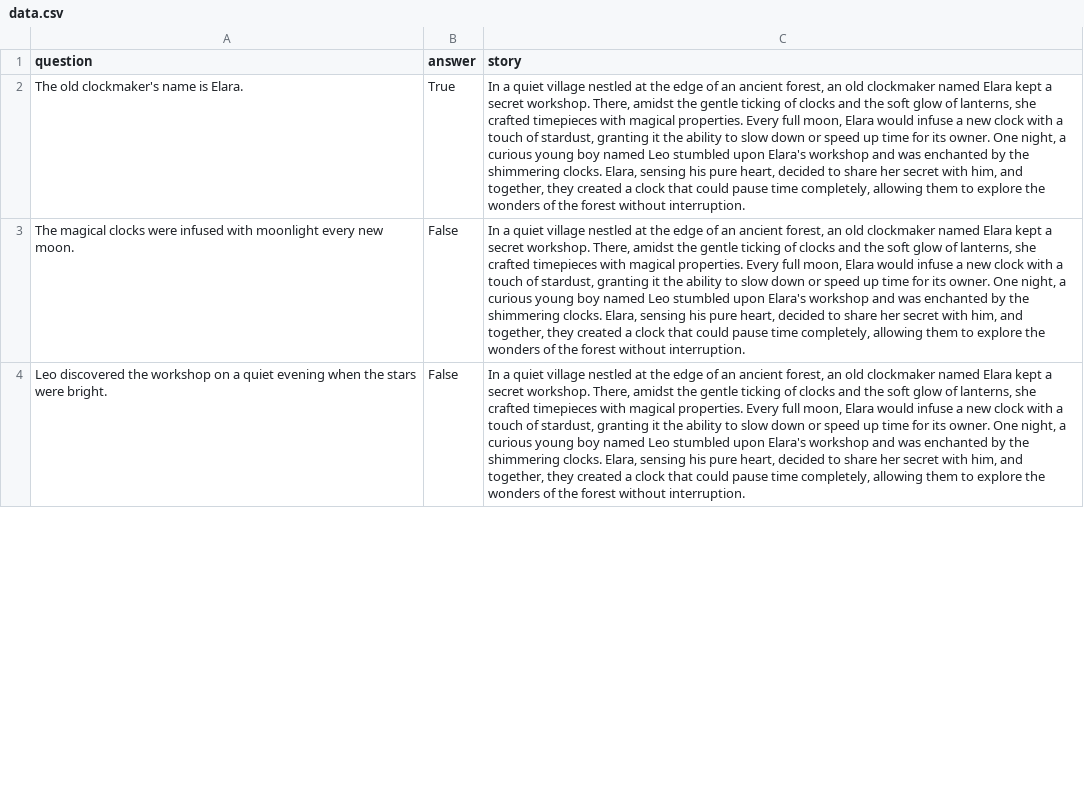
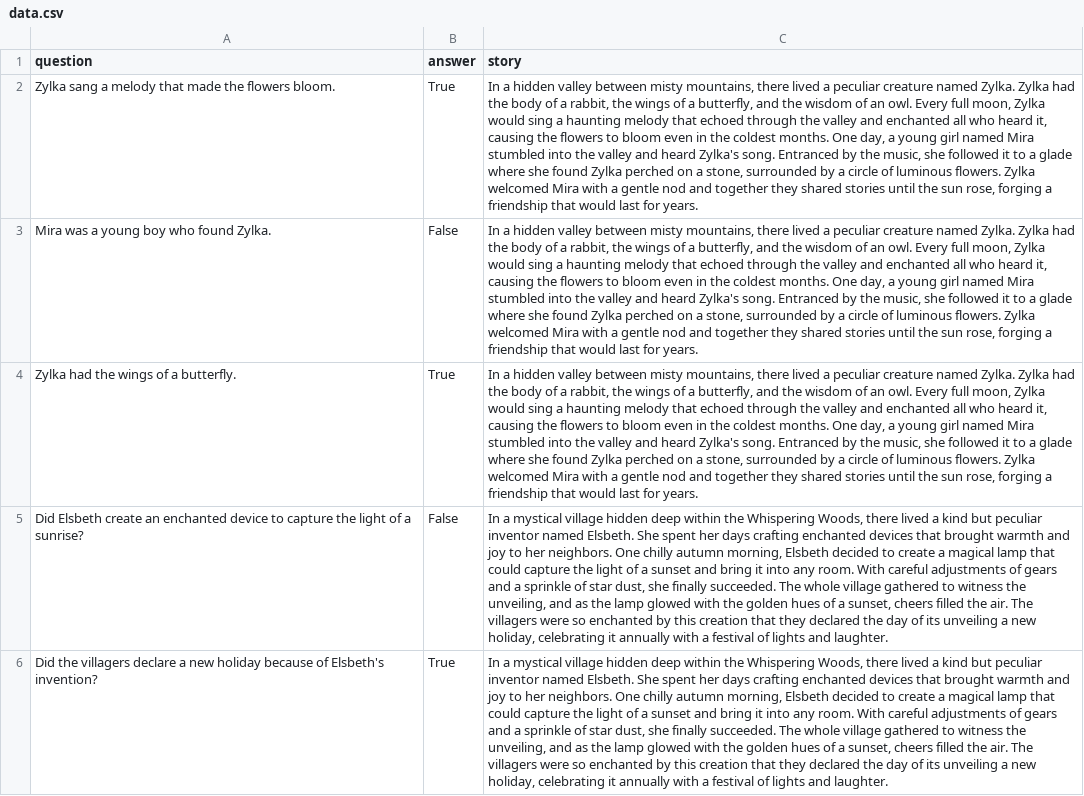
Before and after one commit to kevinchung58/LatteReview, a CSV file: examples/scoring_review_rag/data.csv, drawn as a sheet; only a part is shown; addresses are those after the commit; the diff covers the shown part only; the diff names each change by its address in the sheet, - before the commit and + after, or states it on an @@ line.

```diff
--- a/examples/scoring_review_rag/data.csv
+++ b/examples/scoring_review_rag/data.csv
-A2 (question): The old clockmaker's name is Elara.
+A2 (question): Zylka sang a melody that made the flowers bloom.
-C2:C3 (story): In a quiet village nestled at the edge of an ancient forest, an old clockmaker named Elara kept a secret workshop. There, amidst the gentle ticking of clocks and the soft glow of lanterns, she crafted timepieces with magical properties. Every full moon, Elara would infuse a new clock with a touch of stardust, granting it the ability to slow down or speed up time for its owner. One night, a curious young boy named Leo stumbled upon Elara's workshop and was enchanted by the shimmering clocks. Elara, sensing his pure heart, decided to share her secret with him, and together, they created a clock that could pause time completely, allowing them to explore the wonders of the forest without interruption.
+C2:C3 (story): In a hidden valley between misty mountains, there lived a peculiar creature named Zylka. Zylka had the body of a rabbit, the wings of a butterfly, and the wisdom of an owl. Every full moon, Zylka would sing a haunting melody that echoed through the valley and enchanted all who heard it, causing the flowers to bloom even in the coldest months. One day, a young girl named Mira stumbled into the valley and heard Zylka's song. Entranced by the music, she followed it to a glade where she found Zylka perched on a stone, surrounded by a circle of luminous flowers. Zylka welcomed Mira with a gentle nod and together they shared stories until the sun rose, forging a friendship that would last for years.
-A3 (question): The magical clocks were infused with moonlight every new moon.
+A3 (question): Mira was a young boy who found Zylka.
+row 4: Zylka had the wings of a butterfly. | True | In a hidden valley between misty mountains, there lived a peculiar creature named Zylka. Zylka had the body of a rabbit, the wings of a butterfly, and the wisdom of an owl. Every full moon, Zylka would sing a haunting melody that echoed through the valley and enchanted all who heard it, causing the flowers to bloom even in the coldest months. One day, a young girl named Mira stumbled into the valley and heard Zylka's song. Entranced by the music, she followed it to a glade where she found Zylka perched on a stone, surrounded by a circle of luminous flowers. Zylka welcomed Mira with a gentle nod and together they shared stories until the sun rose, forging a friendship that would last for years.
-A5 (question): Leo discovered the workshop on a quiet evening when the stars were bright.
+A5 (question): Did Elsbeth create an enchanted device to capture the light of a sunrise?
-C5 (story): In a quiet village nestled at the edge of an ancient forest, an old clockmaker named Elara kept a secret workshop. There, amidst the gentle ticking of clocks and the soft glow of lanterns, she crafted timepieces with magical properties. Every full moon, Elara would infuse a new clock with a touch of stardust, granting it the ability to slow down or speed up time for its owner. One night, a curious young boy named Leo stumbled upon Elara's workshop and was enchanted by the shimmering clocks. Elara, sensing his pure heart, decided to share her secret with him, and together, they created a clock that could pause time completely, allowing them to explore the wonders of the forest without interruption.
+C5 (story): In a mystical village hidden deep within the Whispering Woods, there lived a kind but peculiar inventor named Elsbeth. She spent her days crafting enchanted devices that brought warmth and joy to her neighbors. One chilly autumn morning, Elsbeth decided to create a magical lamp that could capture the light of a sunset and bring it into any room. With careful adjustments of gears and a sprinkle of star dust, she finally succeeded. The whole village gathered to witness the unveiling, and as the lamp glowed with the golden hues of a sunset, cheers filled the air. The villagers were so enchanted by this creation that they declared the day of its unveiling a new holiday, celebrating it annually with a festival of lights and laughter.
+row 6: Did the villagers declare a new holiday because of Elsbeth's invention? | True | In a mystical village hidden deep within the Whispering Woods, there lived a kind but peculiar inventor named Elsbeth. She spent her days crafting enchanted devices that brought warmth and joy to her neighbors. One chilly autumn morning, Elsbeth decided to create a magical lamp that could capture the light of a sunset and bring it into any room. With careful adjustments of gears and a sprinkle of star dust, she finally succeeded. The whole village gathered to witness the unveiling, and as the lamp glowed with the golden hues of a sunset, cheers filled the air. The villagers were so enchanted by this creation that they declared the day of its unveiling a new holiday, celebrating it annually with a festival of lights and laughter.
```
Also changed, not shown: 3 added rows, 5 removed rows and 14 edited cells elsewhere in this file, 13 other files.
